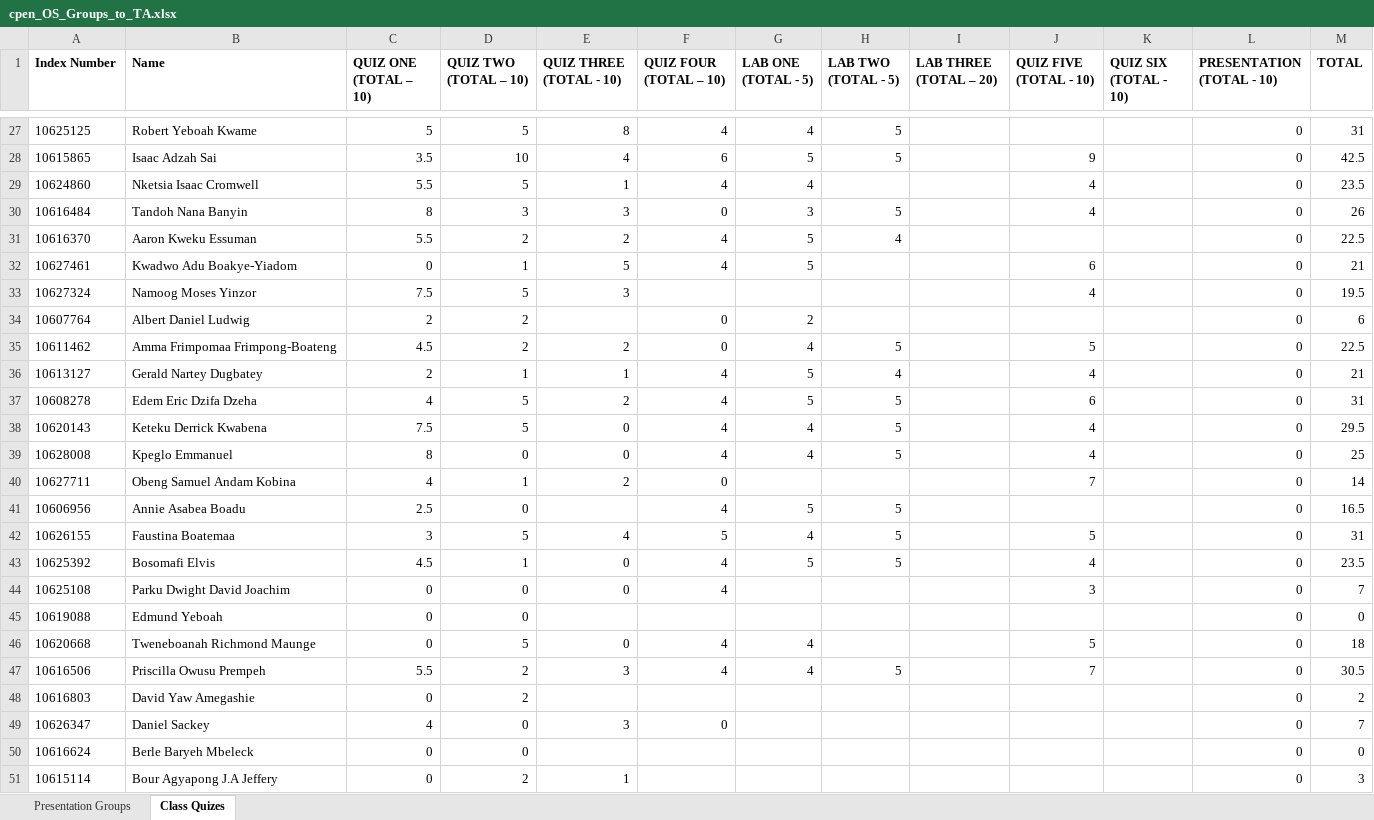
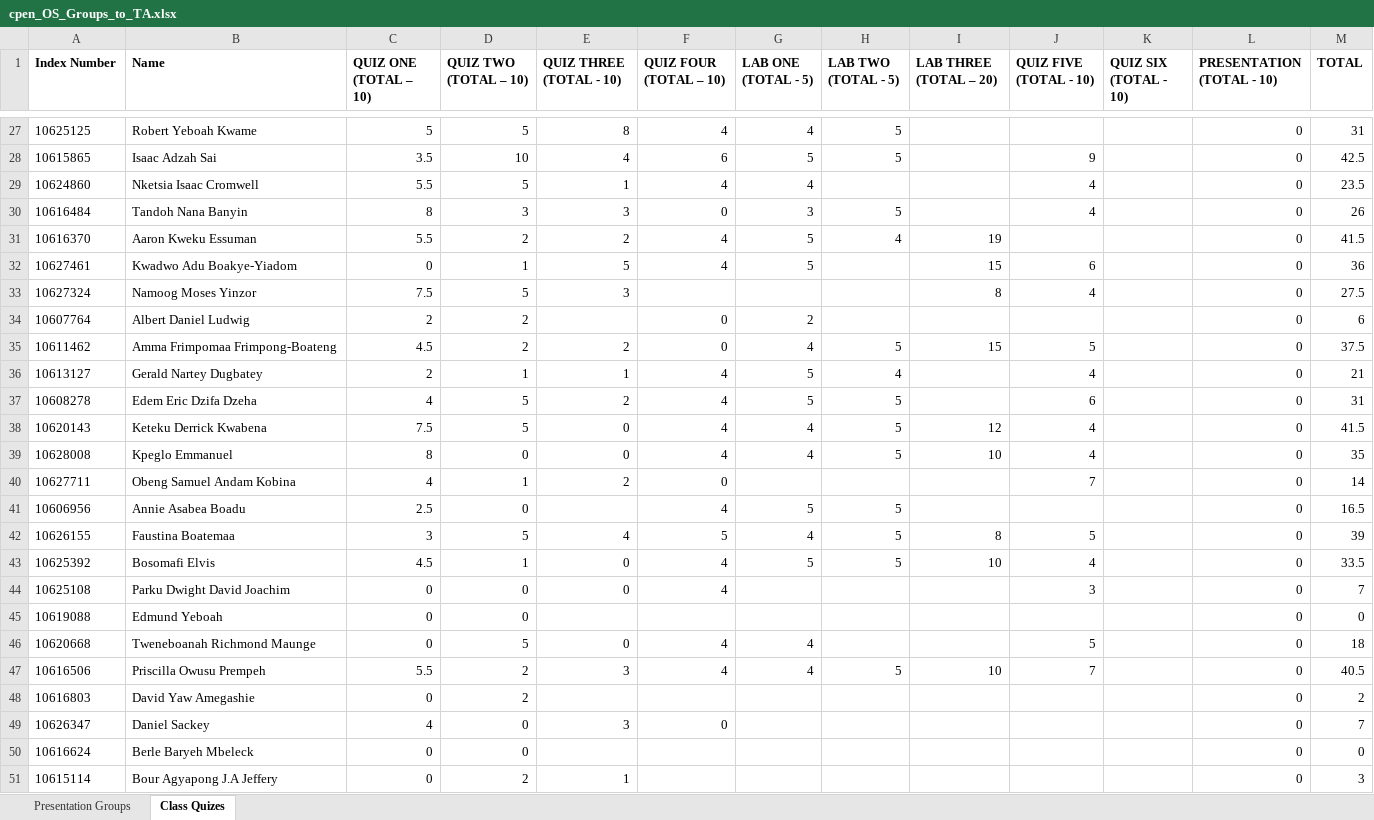
Before and after one commit to bluedistro/os-assessment, an Excel workbook: cpen_OS_Groups_to_TA.xlsx, sheet Class Quizes, drawn as a sheet; only a part is shown, gaps mark what is left out; values as stored, in another font and other column widths than the file's, no borders; the diff covers the shown part only; the diff names each change by its address in the sheet, - before the commit and + after, or states it on an @@ line.

```diff
--- a/cpen_OS_Groups_to_TA.xlsx (sheet Class Quizes)
+++ b/cpen_OS_Groups_to_TA.xlsx (sheet Class Quizes)
-I31 (LAB THREE (TOTAL – 20)): (empty)
+I31 (LAB THREE (TOTAL – 20)): 19
-M31 (TOTAL): 22.5
+M31 (TOTAL): 41.5
-I32 (LAB THREE (TOTAL – 20)): (empty)
+I32 (LAB THREE (TOTAL – 20)): 15
-M32 (TOTAL): 21
+M32 (TOTAL): 36
-I33 (LAB THREE (TOTAL – 20)): (empty)
+I33 (LAB THREE (TOTAL – 20)): 8
-M33 (TOTAL): 19.5
+M33 (TOTAL): 27.5
-I35 (LAB THREE (TOTAL – 20)): (empty)
+I35 (LAB THREE (TOTAL – 20)): 15
-M35 (TOTAL): 22.5
+M35 (TOTAL): 37.5
-I38 (LAB THREE (TOTAL – 20)): (empty)
+I38 (LAB THREE (TOTAL – 20)): 12
-M38 (TOTAL): 29.5
+M38 (TOTAL): 41.5
-I39 (LAB THREE (TOTAL – 20)): (empty)
+I39 (LAB THREE (TOTAL – 20)): 10
-M39 (TOTAL): 25
+M39 (TOTAL): 35
-I42 (LAB THREE (TOTAL – 20)): (empty)
+I42 (LAB THREE (TOTAL – 20)): 8
-M42 (TOTAL): 31
+M42 (TOTAL): 39
-I43 (LAB THREE (TOTAL – 20)): (empty)
+I43 (LAB THREE (TOTAL – 20)): 10
-M43 (TOTAL): 23.5
+M43 (TOTAL): 33.5
-I47 (LAB THREE (TOTAL – 20)): (empty)
+I47 (LAB THREE (TOTAL – 20)): 10
-M47 (TOTAL): 30.5
+M47 (TOTAL): 40.5
```
Also changed, not shown: 28 edited cells elsewhere in this sheet, 1 other file.
